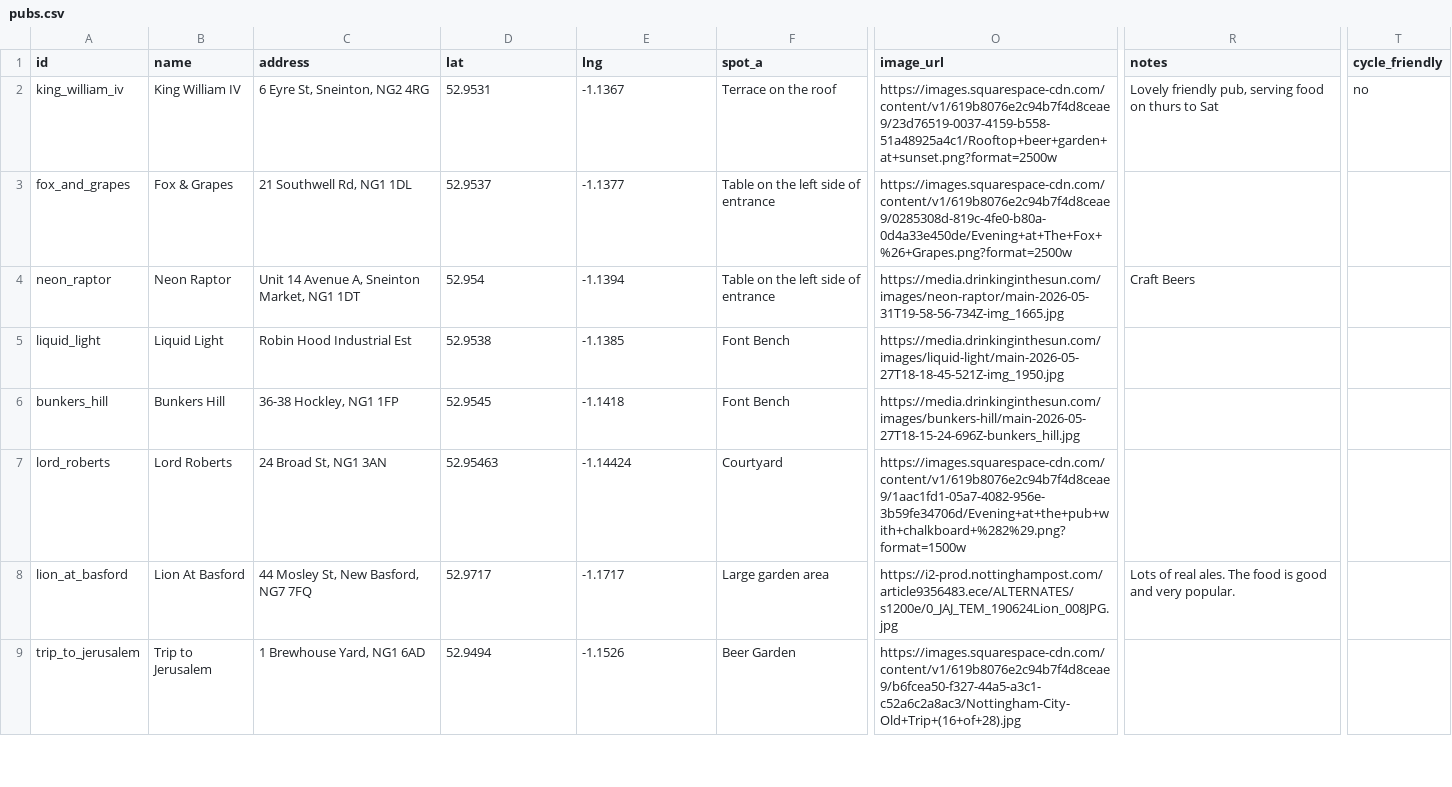
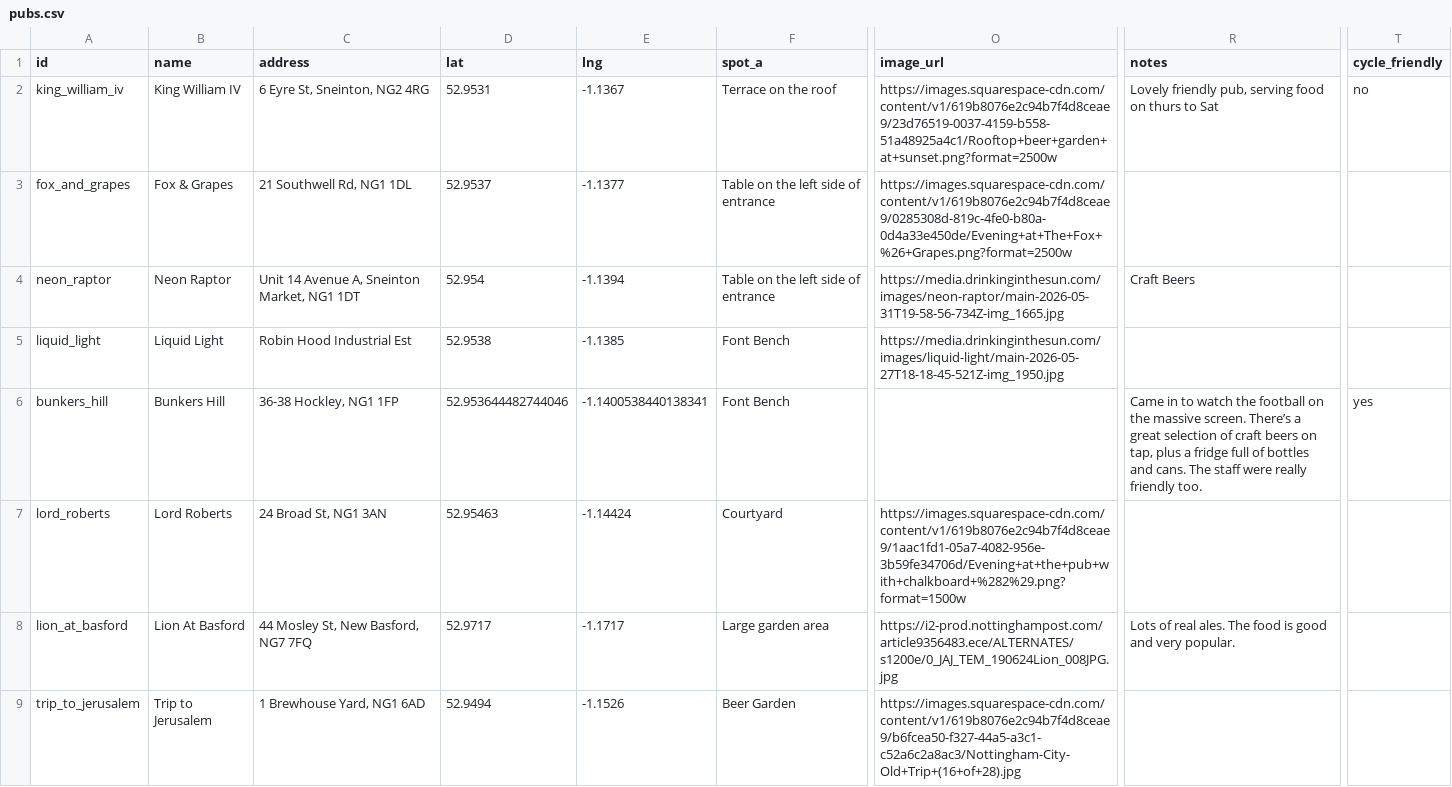
Before and after one commit to shawn845/DrinkingintheSun, a CSV file: app/public/data/pubs.csv, drawn as a sheet; only a part is shown, gaps mark what is left out; the diff names each change by its address in the sheet, - before the commit and + after, or states it on an @@ line.

Commit message:
Update pubs/routes via admin tool

```diff
--- a/app/public/data/pubs.csv
+++ b/app/public/data/pubs.csv
-D6 (lat): 52.9545
+D6 (lat): 52.953644482744046
-E6 (lng): -1.1418
+E6 (lng): -1.1400538440138341
-O6 (image_url): https://media.drinkinginthesun.com/images/bunkers-hill/main-2026-05-27T18-15-24-696Z-bunkers_hill.jpg
+O6 (image_url): (empty)
-R6 (notes): (empty)
+R6 (notes): Came in to watch the football on the massive screen. There’s a great selection of craft beers on tap, plus a fridge full of bottles and cans. The staff were really friendly too.
-T6 (cycle_friendly): (empty)
+T6 (cycle_friendly): yes
```
